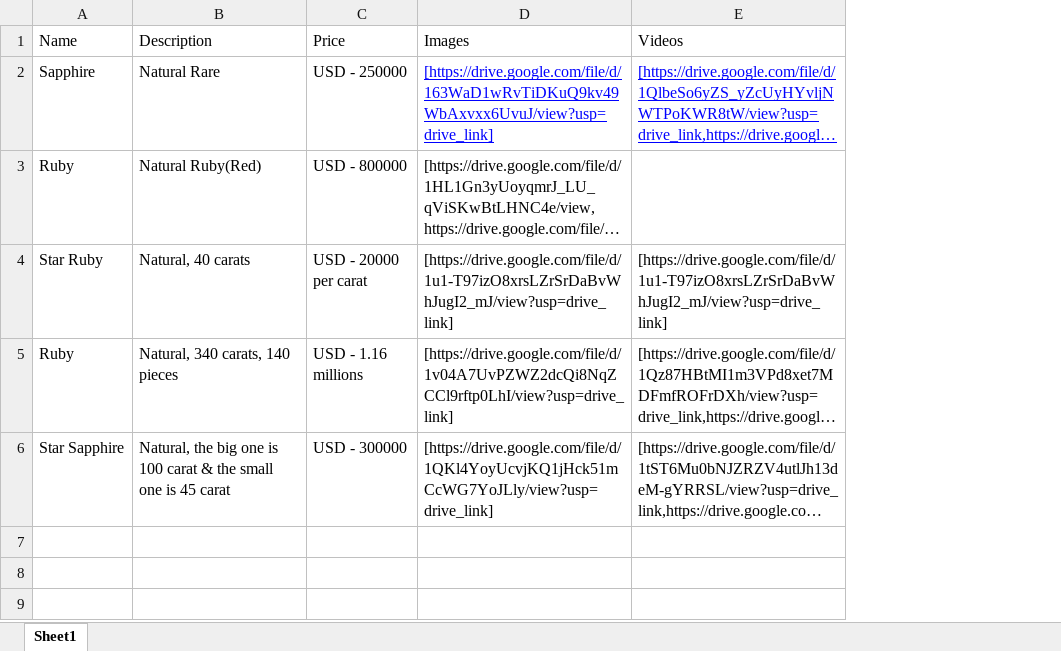
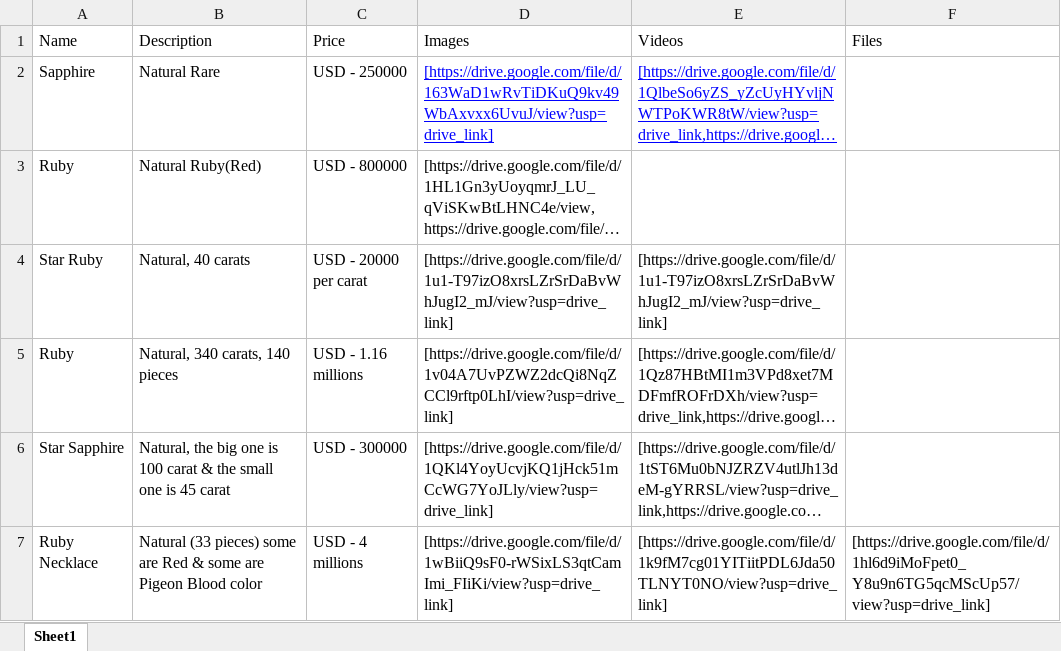
Before and after one commit to kush90/Stone, an Excel workbook: stone-list/src/assets/StoneList.xlsx, sheet Sheet1, drawn as a sheet; long unchanged cells end in …; values as stored, in another font and other column widths than the file's, no borders; the diff names each change by its address in the sheet, - before the commit and + after, or states it on an @@ line.

Commit message:
added for pdf file in image modal

```diff
--- a/stone-list/src/assets/StoneList.xlsx (sheet Sheet1)
+++ b/stone-list/src/assets/StoneList.xlsx (sheet Sheet1)
+column F (Files), empty
+row 7: Ruby Necklace | Natural (33 pieces) some are Red & some are Pigeon Blood color | USD - 4 millions | [https://drive.google.com/file/d/1wBiiQ9sF0-rWSixLS3qtCamImi_FIiKi/view?usp=drive_link] | [https://drive.google.com/file/d/1k9fM7cg01YITiitPDL6Jda50TLNYT0NO/view?usp=drive_link] | [https://drive.google.com/file/d/1hl6d9iMoFpet0_Y8u9n6TG5qcMScUp57/view?usp=drive_link]
```
Also changed, not shown: 3 other files.
